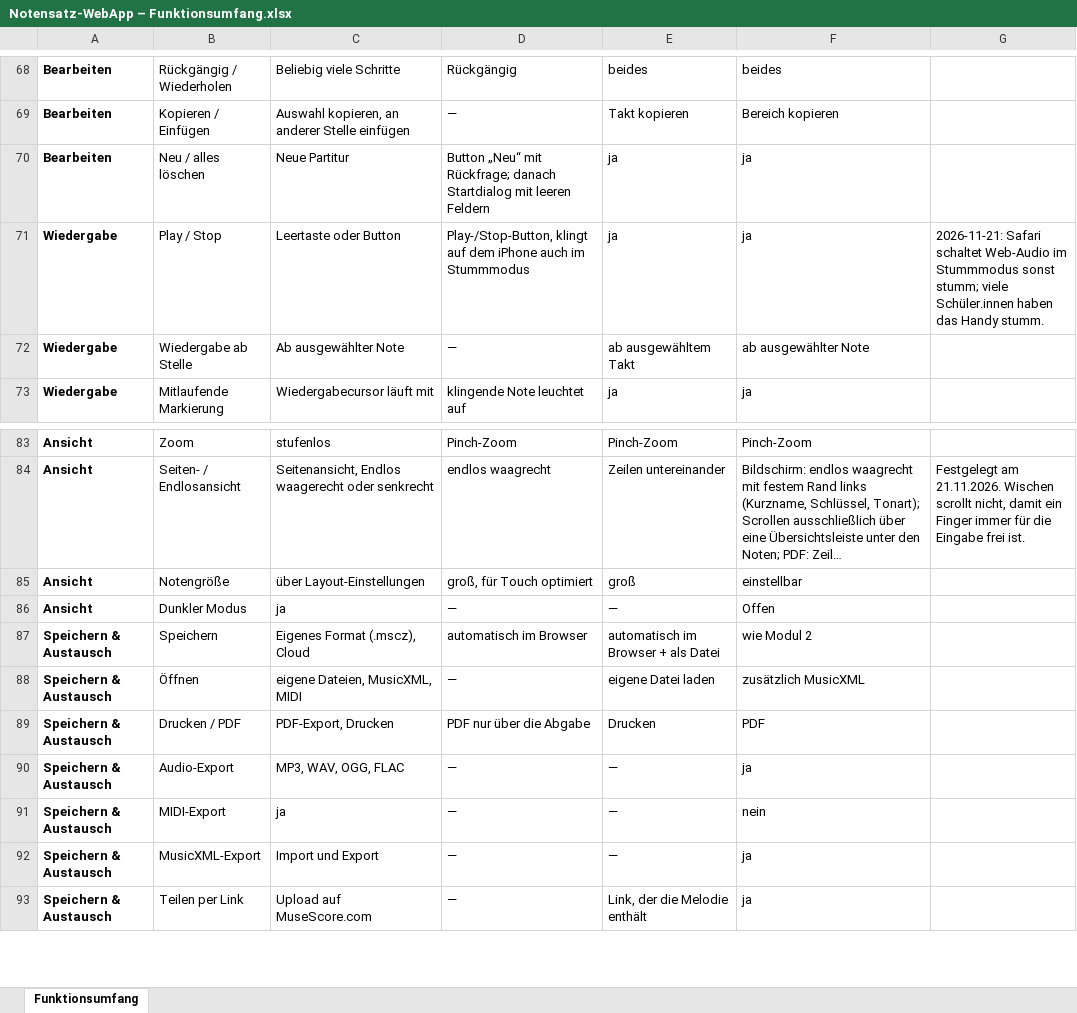
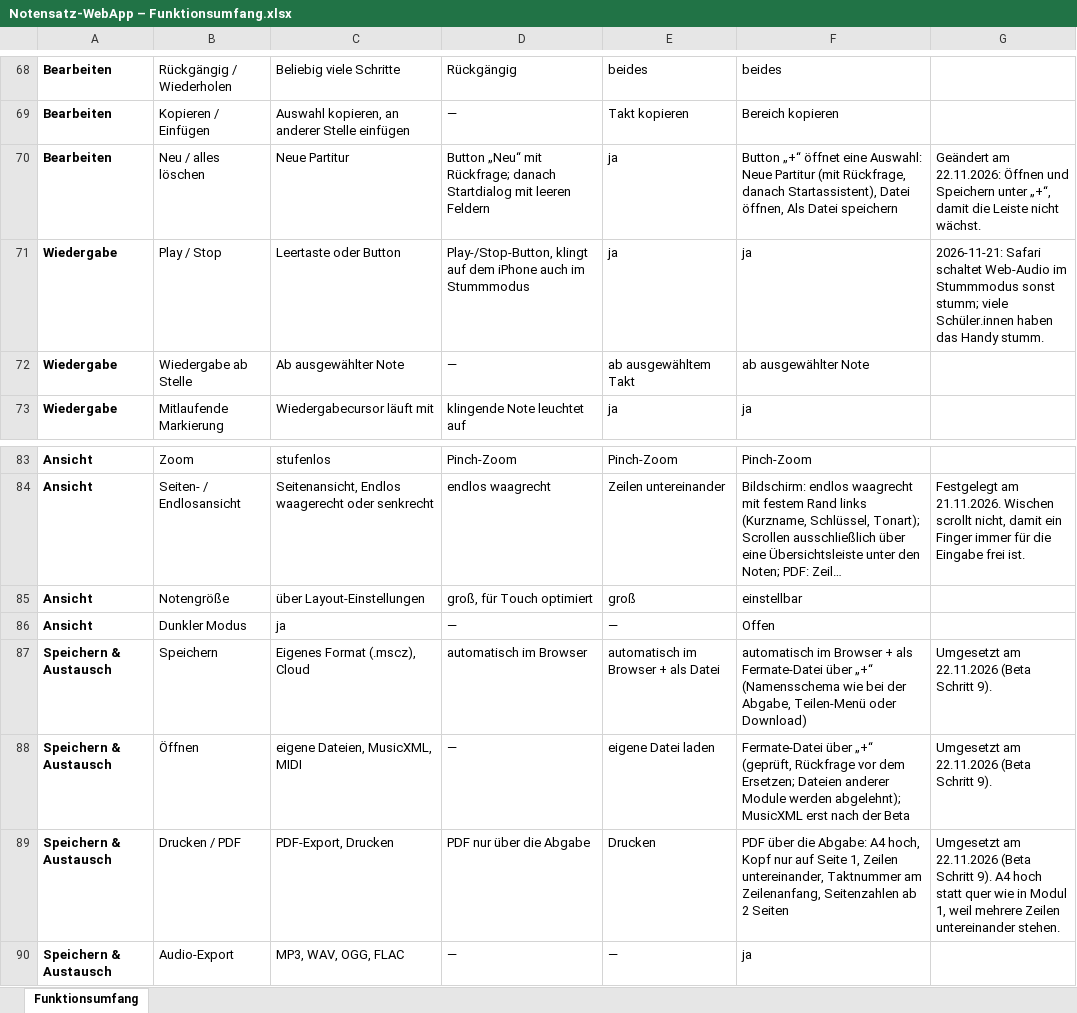
Before and after one commit to jonathan-1414/fermate, an Excel workbook: docs/Notensatz-WebApp – Funktionsumfang.xlsx, sheet Funktionsumfang, drawn as a sheet; only a part is shown, gaps mark what is left out; the shorter side is filled out with more unchanged rows; long unchanged cells end in …; values as stored, in another font and other column widths than the file's, no borders; the diff names each change by its address in the sheet, - before the commit and + after, or states it on an @@ line.

```diff
--- a/docs/Notensatz-WebApp – Funktionsumfang.xlsx (sheet Funktionsumfang)
+++ b/docs/Notensatz-WebApp – Funktionsumfang.xlsx (sheet Funktionsumfang)
-F70: ja
+F70: Button „+“ öffnet eine Auswahl: Neue Partitur (mit Rückfrage, danach Startassistent), Datei öffnen, Als Datei speichern
-G70: (empty)
+G70: Geändert am 22.11.2026: Öffnen und Speichern unter „+“, damit die Leiste nicht wächst.
-F87: wie Modul 2
+F87: automatisch im Browser + als Fermate-Datei über „+“ (Namensschema wie bei der Abgabe, Teilen-Menü oder Download)
-G87:G88: (empty)
+G87:G88: Umgesetzt am 22.11.2026 (Beta Schritt 9).
-F88: zusätzlich MusicXML
+F88: Fermate-Datei über „+“ (geprüft, Rückfrage vor dem Ersetzen; Dateien anderer Module werden abgelehnt); MusicXML erst nach der Beta
-F89: PDF
+F89: PDF über die Abgabe: A4 hoch, Kopf nur auf Seite 1, Zeilen untereinander, Taktnummer am Zeilenanfang, Seitenzahlen ab 2 Seiten
-G89: (empty)
+G89: Umgesetzt am 22.11.2026 (Beta Schritt 9). A4 hoch statt quer wie in Modul 1, weil mehrere Zeilen untereinander stehen.
```
Also changed, not shown: 11 other files.
